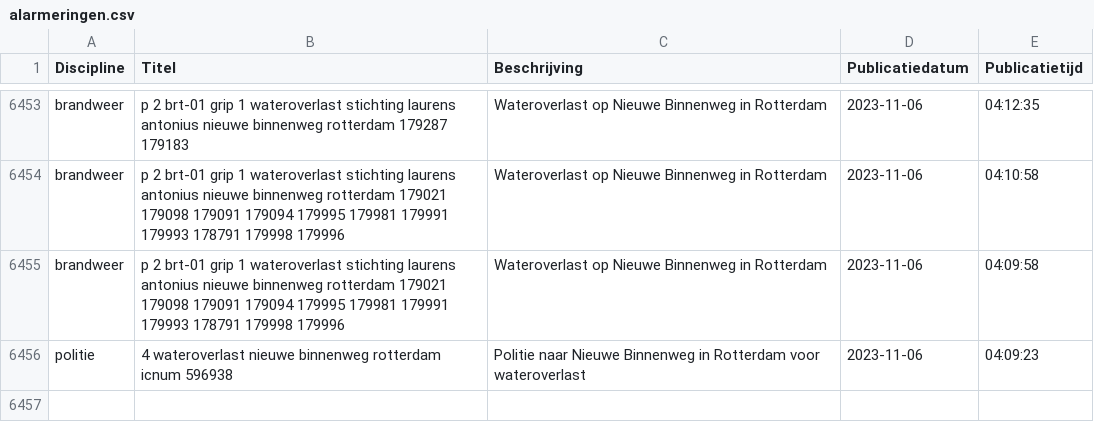
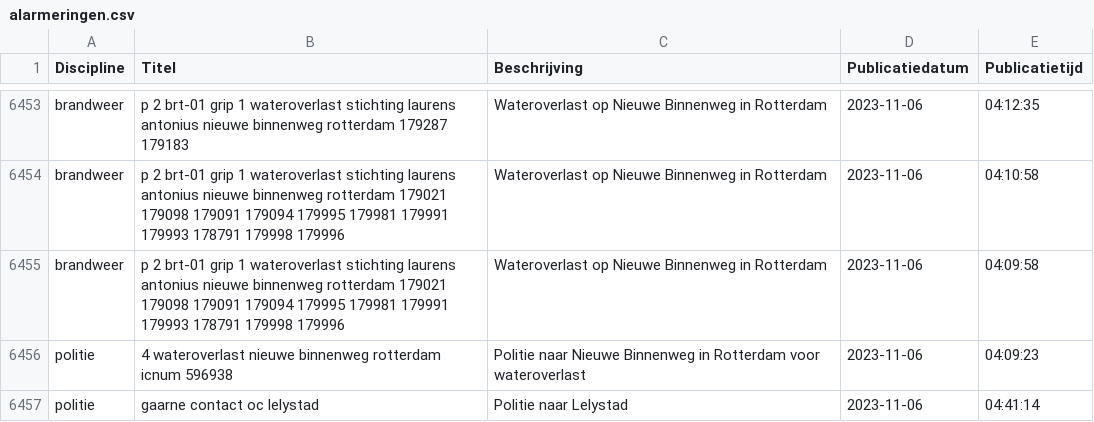
Before and after one commit to maartensiffels/inactief-p2000, a CSV file: data/alarmeringen.csv, drawn as a sheet; only a part is shown, gaps mark what is left out; the diff names each change by its address in the sheet, - before the commit and + after, or states it on an @@ line.

```diff
--- a/data/alarmeringen.csv
+++ b/data/alarmeringen.csv
+row 6457: politie | gaarne contact oc lelystad | Politie naar Lelystad | 2023-11-06 | 04:41:14
```
Also changed, not shown: data/alarmeringen_2023.csv, data/alarmeringen_2023_11.csv, 1 other file.
